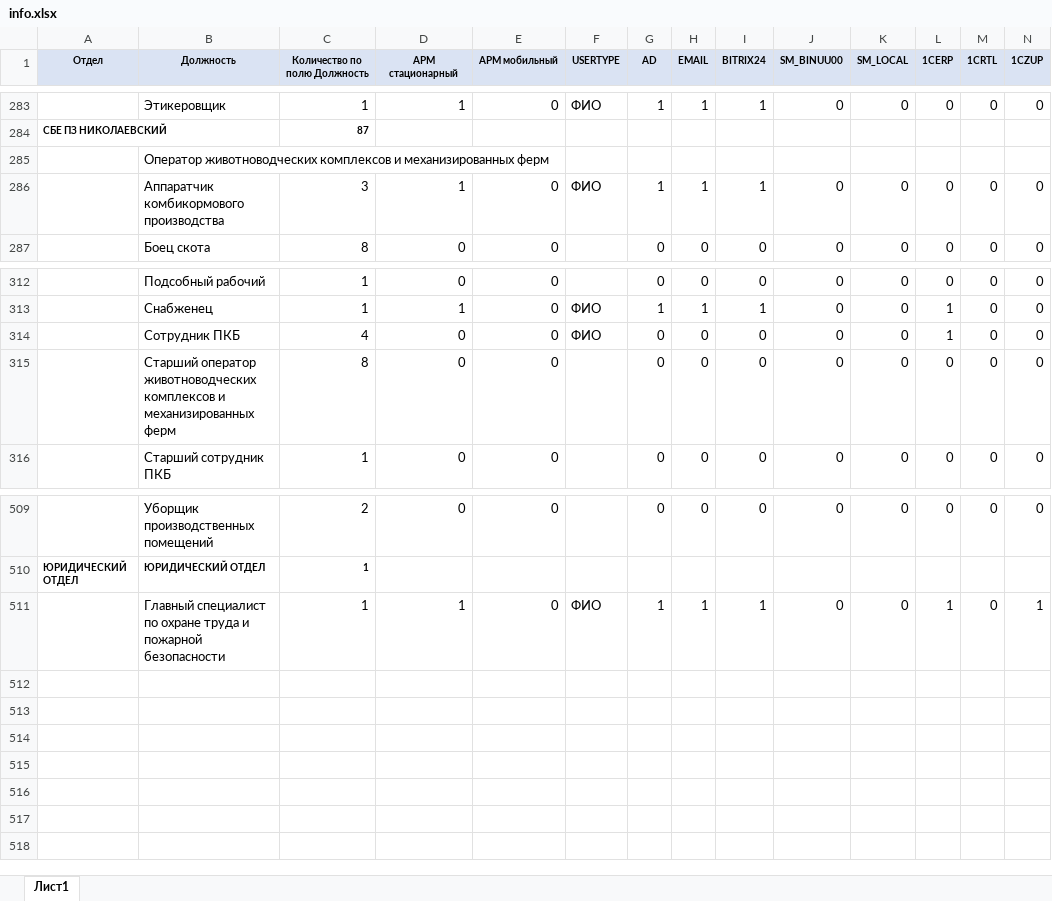
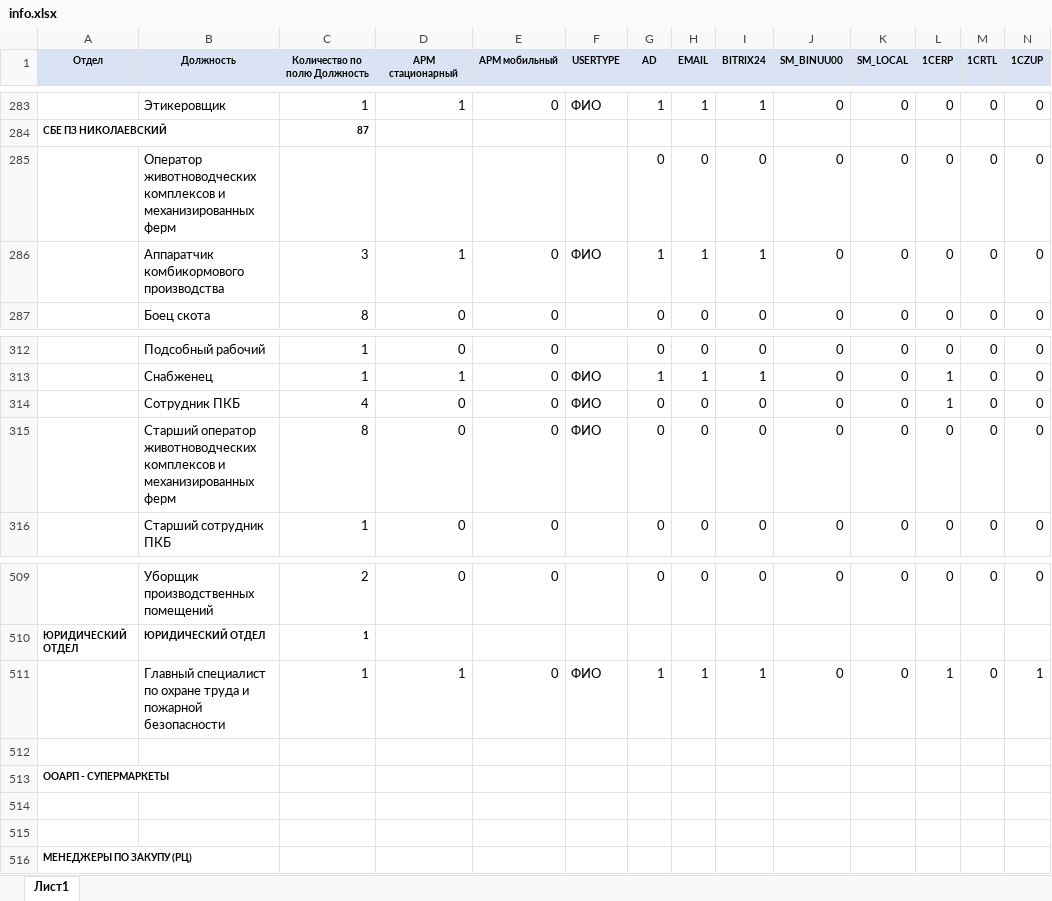
Before and after one commit to T-Mayday/ACS_BINAR, an Excel workbook: Main Modul/info.xlsx, sheet Лист1, drawn as a sheet; only a part is shown, gaps mark what is left out; values as stored, in another font and other column widths than the file's, no borders; removed rows and columns are numbered as before the commit, all else as after; the diff names each change by its address in the sheet, - before the commit and + after, or states it on an @@ line.

Commit message:
08.12.24,delete search EmployeeID and pager, add search MAIL, update info.xlsx

```diff
--- a/Main Modul/info.xlsx (sheet Лист1)
+++ b/Main Modul/info.xlsx (sheet Лист1)
-row 285:  | Оператор животноводческих комплексов и механизированных ферм
+row 285:  | Оператор животноводческих комплексов и механизированных ферм |  |  |  |  | 0 | 0 | 0 | 0 | 0 | 0 | 0 | 0
-F315 (USERTYPE): (empty)
+F315 (USERTYPE): ФИО
+row 512: (empty)
+row 513: ООАРП - СУПЕРМАРКЕТЫ
+row 514: (empty)
+row 515: (empty)
+row 516: МЕНЕДЖЕРЫ ПО ЗАКУПУ (РЦ)
```
Also changed, not shown: 4 other files.
